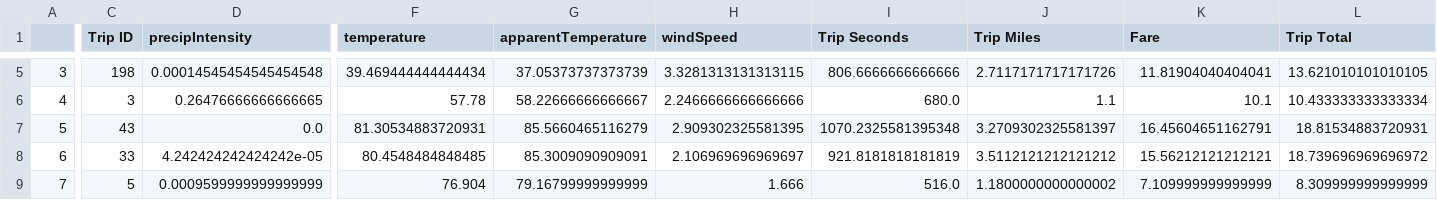
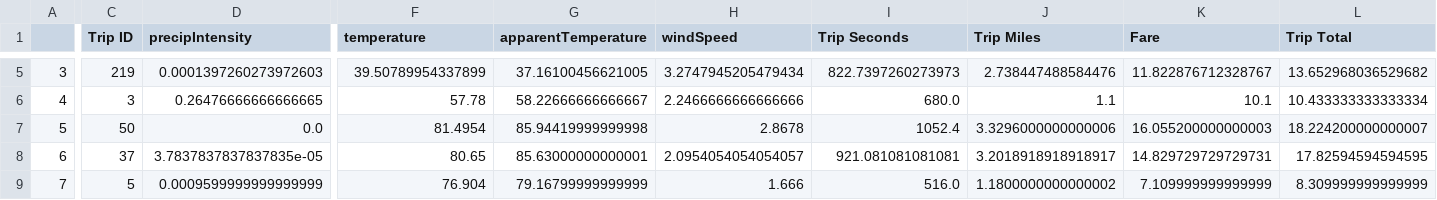
Before and after one commit to peterjorphan/07-project_one, a CSV file: Output/groupby_all_summaries.csv, drawn as a sheet; only a part is shown, gaps mark what is left out; the diff covers the shown part only; the diff names each change by its address in the sheet, - before the commit and + after, or states it on an @@ line.

```diff
--- a/Output/groupby_all_summaries.csv
+++ b/Output/groupby_all_summaries.csv
-C5 (Trip ID): 198
+C5 (Trip ID): 219
-D5 (precipIntensity): 0.00014545454545454548
+D5 (precipIntensity): 0.0001397260273972603
-F5 (temperature): 39.469444444444434
+F5 (temperature): 39.50789954337899
-G5 (apparentTemperature): 37.05373737373739
+G5 (apparentTemperature): 37.16100456621005
-H5 (windSpeed): 3.3281313131313115
+H5 (windSpeed): 3.2747945205479434
-I5 (Trip Seconds): 806.6666666666666
+I5 (Trip Seconds): 822.7397260273973
-J5 (Trip Miles): 2.7117171717171726
+J5 (Trip Miles): 2.738447488584476
-K5 (Fare): 11.81904040404041
+K5 (Fare): 11.822876712328767
-L5 (Trip Total): 13.621010101010105
+L5 (Trip Total): 13.652968036529682
-C7 (Trip ID): 43
+C7 (Trip ID): 50
-F7 (temperature): 81.30534883720931
+F7 (temperature): 81.4954
-G7 (apparentTemperature): 85.5660465116279
+G7 (apparentTemperature): 85.94419999999998
-H7 (windSpeed): 2.909302325581395
+H7 (windSpeed): 2.8678
-I7 (Trip Seconds): 1070.2325581395348
+I7 (Trip Seconds): 1052.4
-J7 (Trip Miles): 3.2709302325581397
+J7 (Trip Miles): 3.3296000000000006
-K7 (Fare): 16.45604651162791
+K7 (Fare): 16.055200000000003
-L7 (Trip Total): 18.81534883720931
+L7 (Trip Total): 18.224200000000007
-C8 (Trip ID): 33
+C8 (Trip ID): 37
-D8 (precipIntensity): 4.242424242424242e-05
+D8 (precipIntensity): 3.7837837837837835e-05
-F8 (temperature): 80.4548484848485
+F8 (temperature): 80.65
-G8 (apparentTemperature): 85.3009090909091
+G8 (apparentTemperature): 85.63000000000001
-H8 (windSpeed): 2.106969696969697
+H8 (windSpeed): 2.0954054054054057
-I8 (Trip Seconds): 921.8181818181819
+I8 (Trip Seconds): 921.081081081081
-J8 (Trip Miles): 3.5112121212121212
+J8 (Trip Miles): 3.2018918918918917
-K8 (Fare): 15.56212121212121
+K8 (Fare): 14.829729729729731
-L8 (Trip Total): 18.739696969696972
+L8 (Trip Total): 17.82594594594595
```
Also changed, not shown: 90 edited cells elsewhere in this file, Output/groupby_5_icons.csv, Output/groupby_8_icons.csv, 13 other files.
